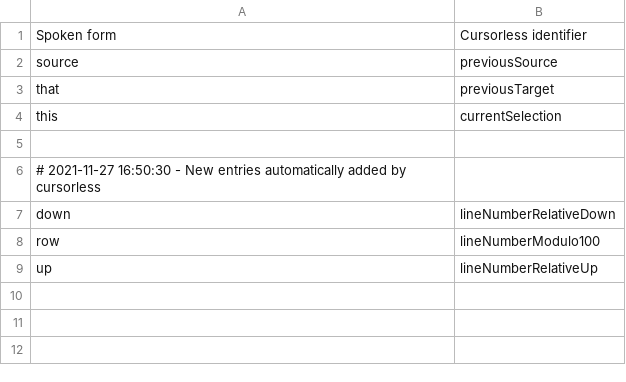
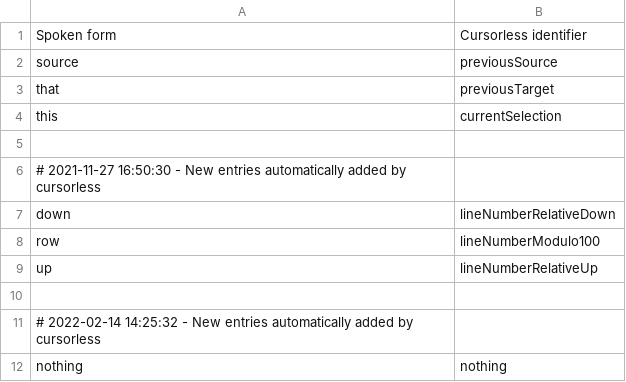
Before and after one commit to pokey/pokey_talon, a CSV file: cursorless-settings/special_marks.csv, drawn as a sheet.

```diff
--- a/cursorless-settings/special_marks.csv
+++ b/cursorless-settings/special_marks.csv
@@ -9 +9,4 @@ row, lineNumberModulo100
 up, lineNumberRelativeUp
+
+# 2022-02-14 14:25:32 - New entries automatically added by cursorless
+nothing, nothing
```
Also changed, not shown: cursorless-settings/actions.csv, cursorless-settings/experimental/insertion_snippets.csv, 2 other files.
